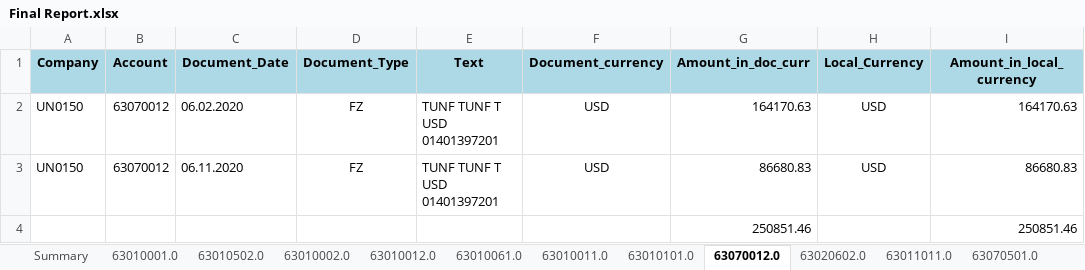
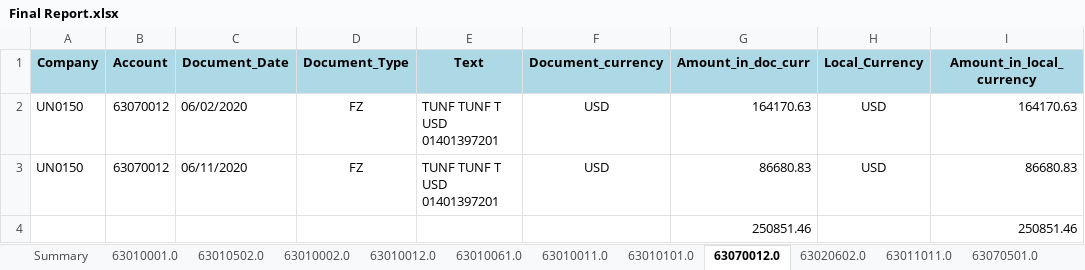
Before and after one commit to heshara2000/Document-Ageing-Report, an Excel workbook: Final Report.xlsx, sheet 63070012.0, drawn as a sheet; only a part is shown; values as stored, in another font and other column widths than the file's, no borders; the diff names each change by its address in the sheet, - before the commit and + after, or states it on an @@ line.

```diff
--- a/Final Report.xlsx (sheet 63070012.0)
+++ b/Final Report.xlsx (sheet 63070012.0)
-C2 (Document_Date): 06.02.2020
+C2 (Document_Date): 06/02/2020
-C3 (Document_Date): 06.11.2020
+C3 (Document_Date): 06/11/2020
```
Also changed, not shown: sheet 63010002.0, sheet 63010012.0, sheet 63010001.0, sheet 63010502.0, sheet 63020001.0, sheet 63010011.0, 13 more sheets, 2 other files.
